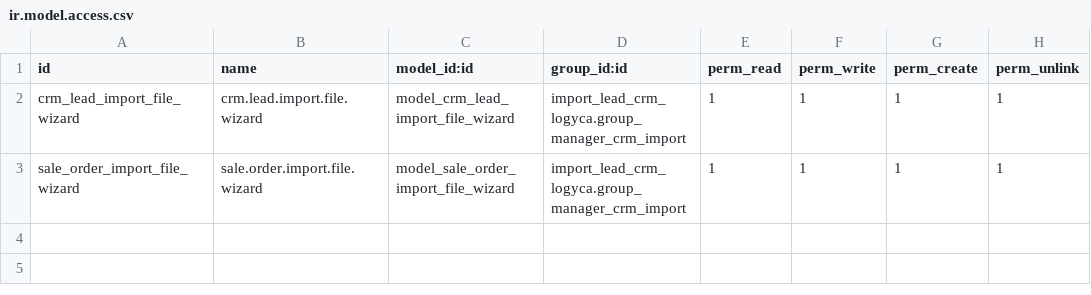
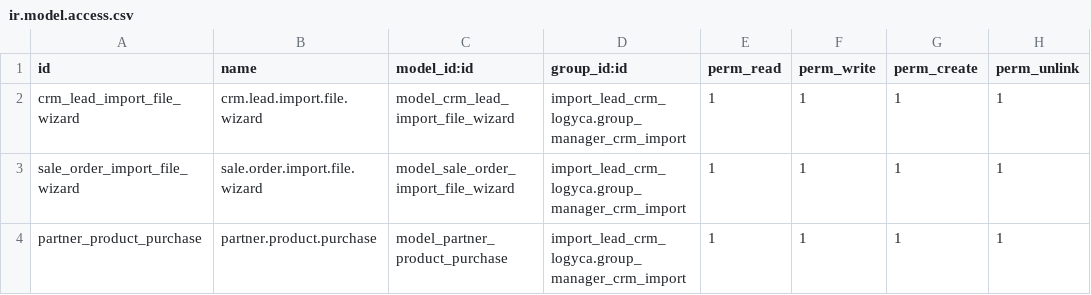
Before and after one commit to jslogyca/Logyca, a CSV file: import_lead_crm_logyca/security/ir.model.access.csv, drawn as a sheet; the diff names each change by its address in the sheet, - before the commit and + after, or states it on an @@ line.

Commit message:
Importar Compras-8

```diff
--- a/import_lead_crm_logyca/security/ir.model.access.csv
+++ b/import_lead_crm_logyca/security/ir.model.access.csv
+row 4: partner_product_purchase | partner.product.purchase | model_partner_product_purchase | import_lead_crm_logyca.group_manager_crm_import | 1 | 1 | 1 | 1
```
Also changed, not shown: 8 other files.
